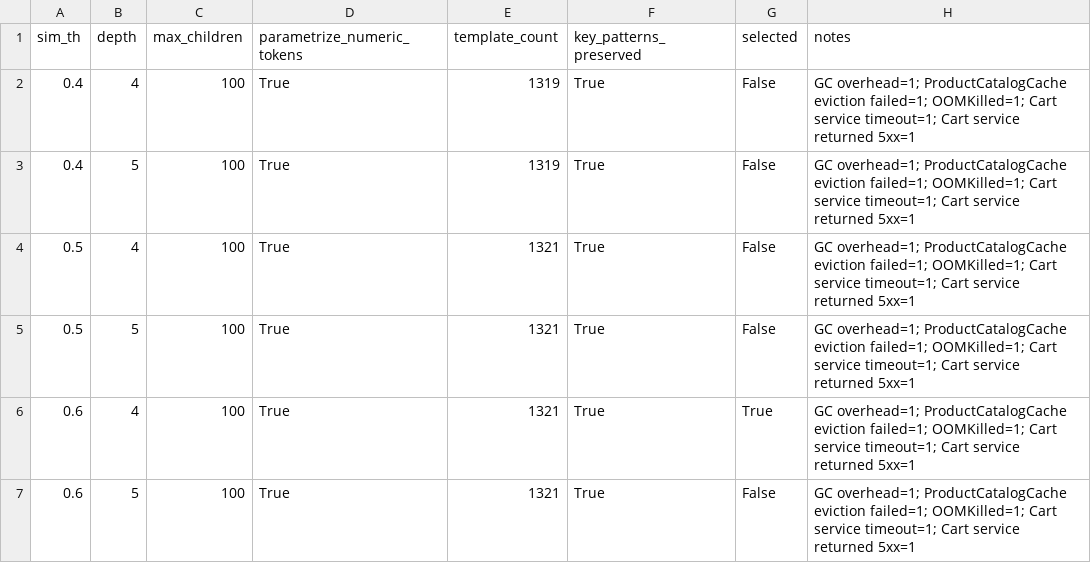
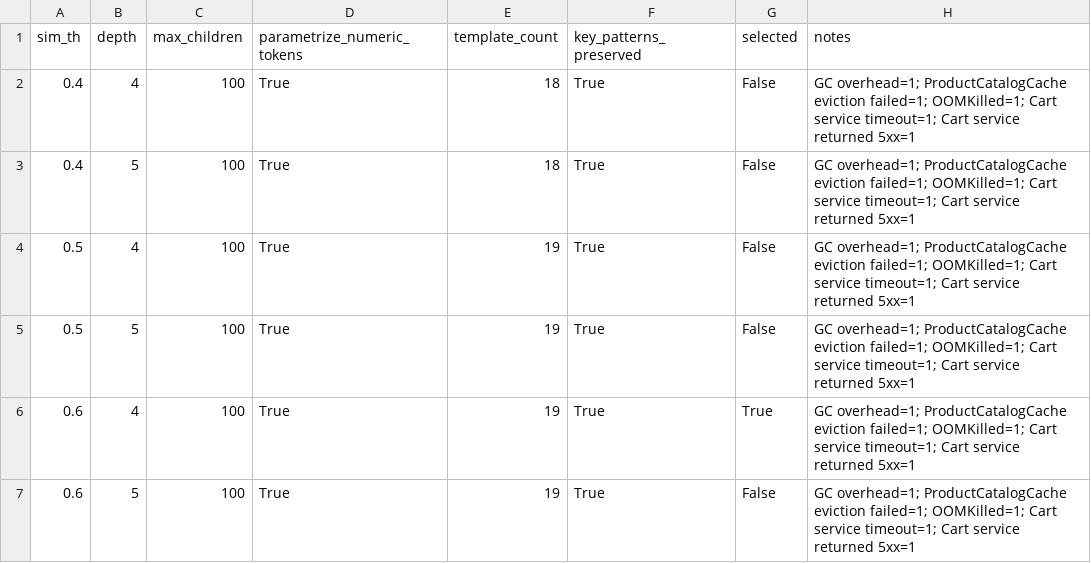
Before and after one commit to c0mmie-b0msh3ll/g1-data, a CSV file: outputs/drain_comparison.csv, drawn as a sheet.

```diff
--- a/outputs/drain_comparison.csv
+++ b/outputs/drain_comparison.csv
@@ -1,7 +1,7 @@
 sim_th,depth,max_children,parametrize_numeric_tokens,template_count,key_patterns_preserved,selected,notes
-0.4,4,100,True,1319,True,False,GC overhead=1; ProductCatalogCache eviction failed=1; OOMKilled=1; Cart service timeout=1; Cart service returned 5xx=1
-0.4,5,100,True,1319,True,False,GC overhead=1; ProductCatalogCache eviction failed=1; OOMKilled=1; Cart service timeout=1; Cart service returned 5xx=1
-0.5,4,100,True,1321,True,False,GC overhead=1; ProductCatalogCache eviction failed=1; OOMKilled=1; Cart service timeout=1; Cart service returned 5xx=1
-0.5,5,100,True,1321,True,False,GC overhead=1; ProductCatalogCache eviction failed=1; OOMKilled=1; Cart service timeout=1; Cart service returned 5xx=1
-0.6,4,100,True,1321,True,True,GC overhead=1; ProductCatalogCache eviction failed=1; OOMKilled=1; Cart service timeout=1; Cart service returned 5xx=1
-0.6,5,100,True,1321,True,False,GC overhead=1; ProductCatalogCache eviction failed=1; OOMKilled=1; Cart service timeout=1; Cart service returned 5xx=1
+0.4,4,100,True,18,True,False,GC overhead=1; ProductCatalogCache eviction failed=1; OOMKilled=1; Cart service timeout=1; Cart service returned 5xx=1
+0.4,5,100,True,18,True,False,GC overhead=1; ProductCatalogCache eviction failed=1; OOMKilled=1; Cart service timeout=1; Cart service returned 5xx=1
+0.5,4,100,True,19,True,False,GC overhead=1; ProductCatalogCache eviction failed=1; OOMKilled=1; Cart service timeout=1; Cart service returned 5xx=1
+0.5,5,100,True,19,True,False,GC overhead=1; ProductCatalogCache eviction failed=1; OOMKilled=1; Cart service timeout=1; Cart service returned 5xx=1
+0.6,4,100,True,19,True,True,GC overhead=1; ProductCatalogCache eviction failed=1; OOMKilled=1; Cart service timeout=1; Cart service returned 5xx=1
+0.6,5,100,True,19,True,False,GC overhead=1; ProductCatalogCache eviction failed=1; OOMKilled=1; Cart service timeout=1; Cart service returned 5xx=1
```
Also changed, not shown: 33 other files.
